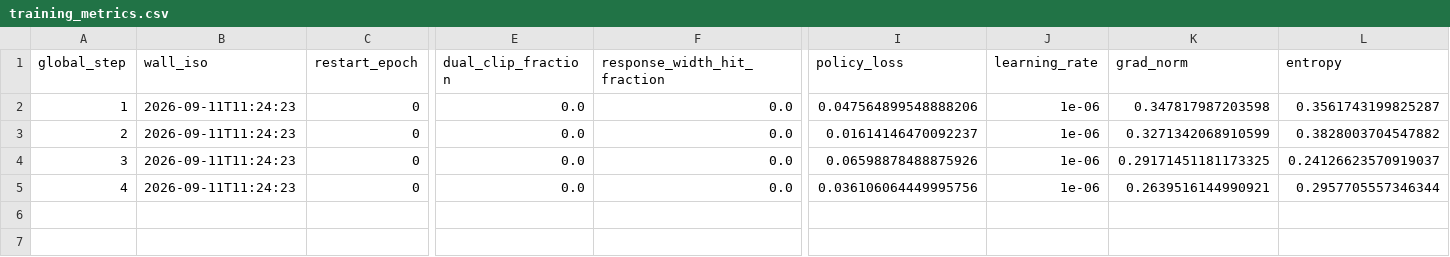
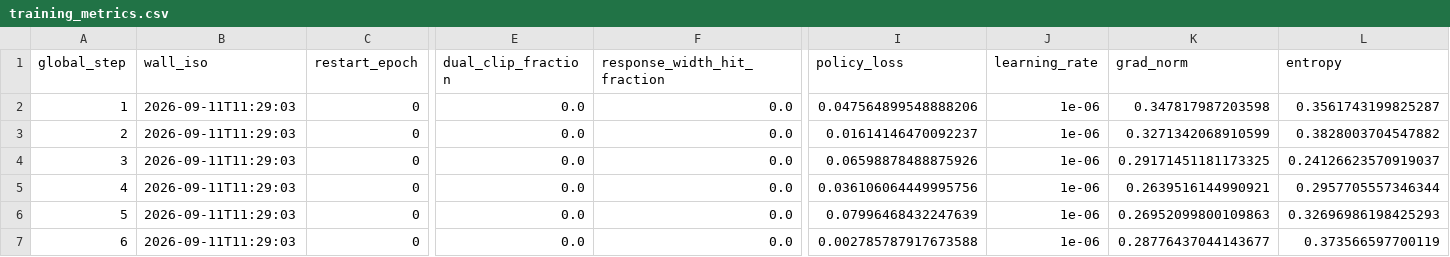
Before and after one commit to terrense/qwen3-8b-grpo-dapo-lab, a CSV file: experiments/M20_dapo/metrics/training_metrics.csv, drawn as a sheet; only a part is shown, gaps mark what is left out; rows hold the shown columns only; the diff names each change by its address in the sheet, - before the commit and + after, or states it on an @@ line.

```diff
--- a/experiments/M20_dapo/metrics/training_metrics.csv
+++ b/experiments/M20_dapo/metrics/training_metrics.csv
-B2:B5 (wall_iso): 2026-09-11T11:24:23
+B2:B5 (wall_iso): 2026-09-11T11:29:03
+row 6: 5 | 2026-09-11T11:29:03 | 0 | 0.0 | 0.0 | 0.07996468432247639 | 1e-06 | 0.26952099800109863 | 0.32696986198425293
+row 7: 6 | 2026-09-11T11:29:03 | 0 | 0.0 | 0.0 | 0.002785787917673588 | 1e-06 | 0.28776437044143677 | 0.373566597700119
```
Also changed, not shown: 6 other files.
